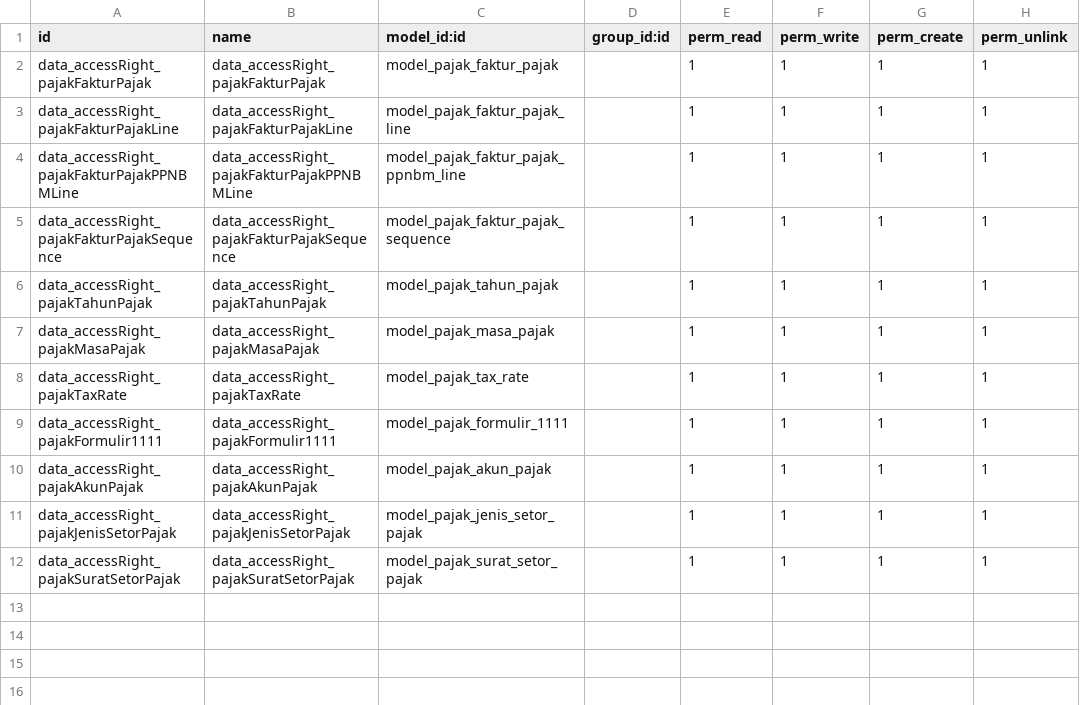
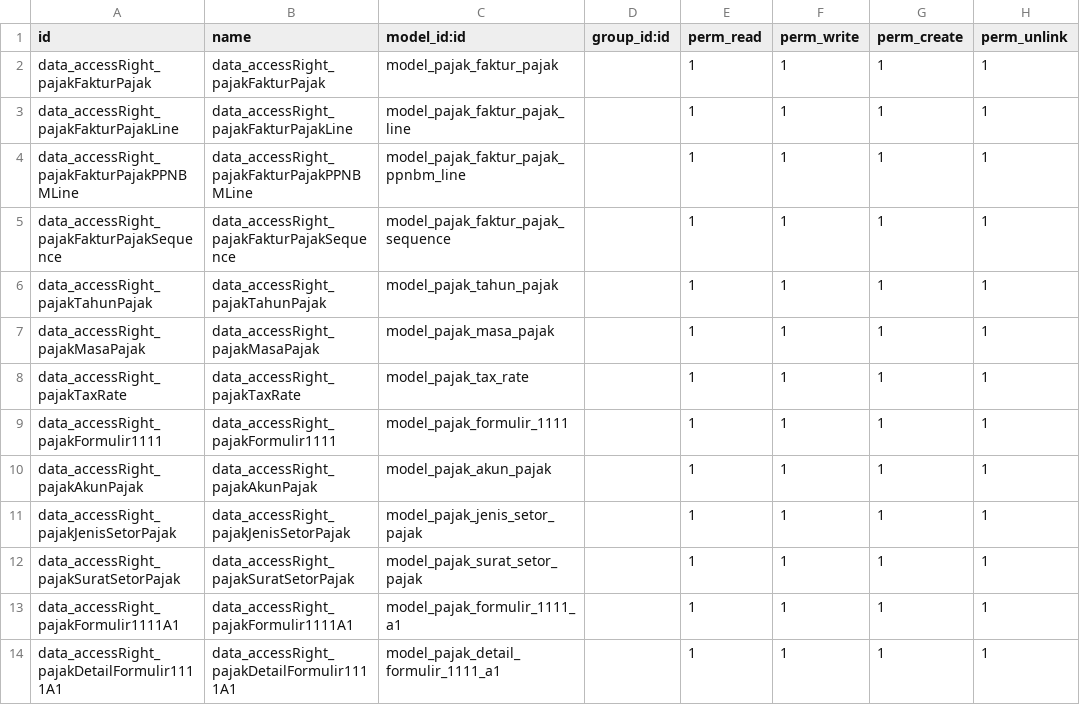
Before and after one commit to andhit-r/ar_pajak, a CSV file: security/ir.model.access.csv, drawn as a sheet.

```diff
--- a/security/ir.model.access.csv
+++ b/security/ir.model.access.csv
@@ -12 +12,3 @@ data_accessRight_pajakJenisSetorPajak,data_accessRight_pajakJenisSetorPajak,mode
 data_accessRight_pajakSuratSetorPajak,data_accessRight_pajakSuratSetorPajak,model_pajak_surat_setor_pajak,,1,1,1,1
+data_accessRight_pajakFormulir1111A1,data_accessRight_pajakFormulir1111A1,model_pajak_formulir_1111_a1,,1,1,1,1
+data_accessRight_pajakDetailFormulir1111A1,data_accessRight_pajakDetailFormulir1111A1,model_pajak_detail_formulir_1111_a1,,1,1,1,1
```
Also changed, not shown: 16 other files.
